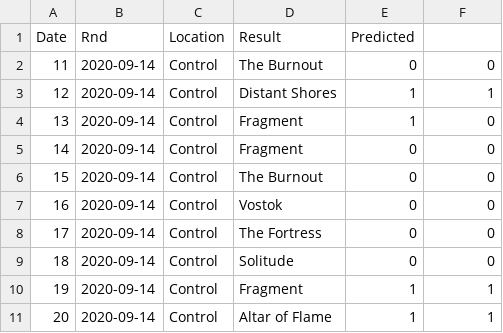
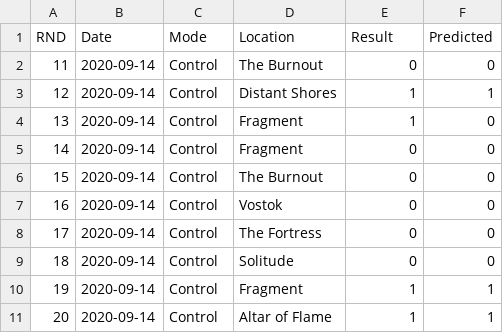
Before and after one commit to iMorpheus/DestinyPvPStories, a CSV file: DT_PvP.csv, drawn as a sheet; removed rows and columns are numbered as before the commit, all else as after; the diff names each change by its address in the sheet, - before the commit and + after, or states it on an @@ line.

Commit message:
Update DT_PvP.csv

```diff
--- a/DT_PvP.csv
+++ b/DT_PvP.csv
-row 1: Date | Rnd | Location | Result | Predicted
+row 1: RND | Date | Mode | Location | Result | Predicted
```
